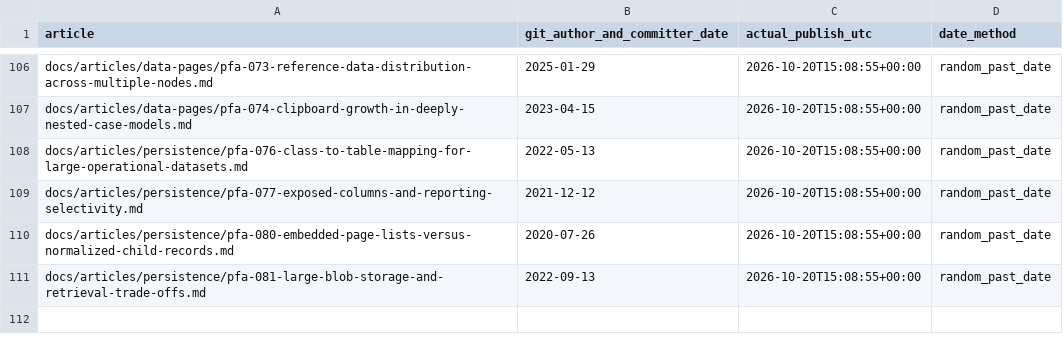
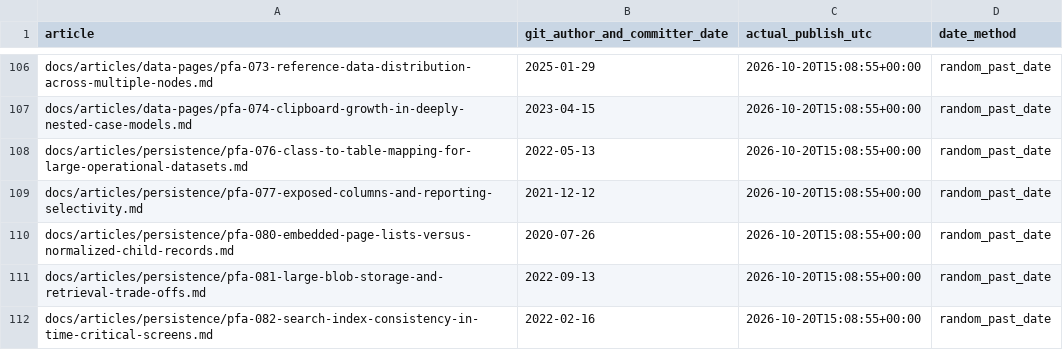
Before and after one commit to chandransandeep/pega-feature-atlas, a TSV file: docs/commit-date-register.tsv, drawn as a sheet; only a part is shown, gaps mark what is left out; the diff names each change by its address in the sheet, - before the commit and + after, or states it on an @@ line.

Commit message:
Publish PFA-082: pfa-082-search-index-consistency-in-time-critical-screens

```diff
--- a/docs/commit-date-register.tsv
+++ b/docs/commit-date-register.tsv
+row 112: docs/articles/persistence/pfa-082-search-index-consistency-in-time-critical-screens.md | 2022-02-16 | 2026-10-20T15:08:55+00:00 | random_past_date
```
Also changed, not shown: 3 other files.
